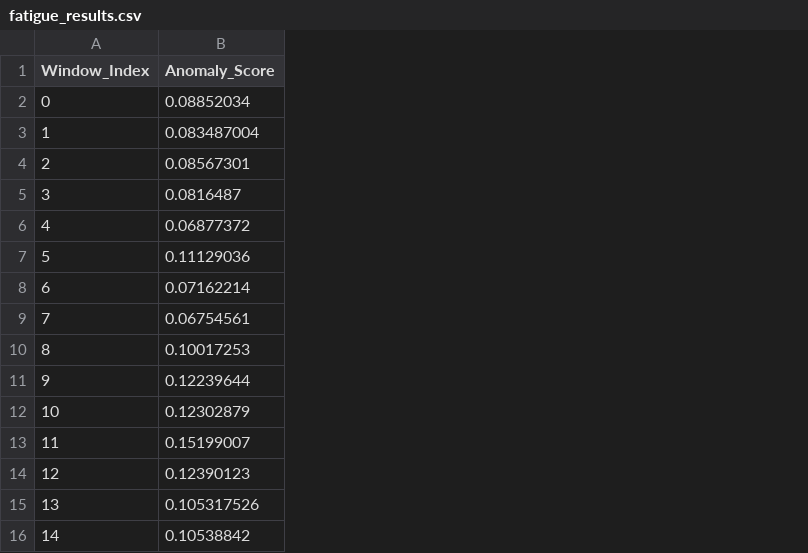
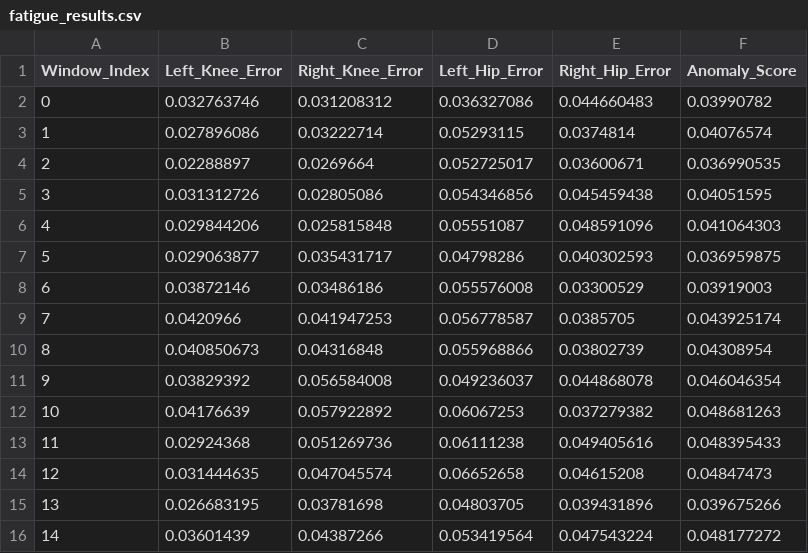
Before and after one commit to william-gan-tech/biomechanics-project, a CSV file: fatigue_results.csv, drawn as a sheet; addresses are those after the commit; the diff names each change by its address in the sheet, - before the commit and + after, or states it on an @@ line.

Commit message:
Enhance biomechanics analysis: update data loading for multi-joint angles, improve dashboard controls for joint selection, and refine output metrics for clarity.

```diff
--- a/fatigue_results.csv
+++ b/fatigue_results.csv
+column B (Left_Knee_Error), rows 2-16: 0.032763746 | 0.027896086 | 0.02288897 | 0.031312726 | 0.029844206 | 0.029063877 | 0.03872146 | 0.0420966 | 0.040850673 | 0.03829392 | 0.04176639 | 0.02924368 | 0.031444635 | 0.026683195 | 0.03601439
+column C (Right_Knee_Error), rows 2-16: 0.031208312 | 0.03222714 | 0.0269664 | 0.02805086 | 0.025815848 | 0.035431717 | 0.03486186 | 0.041947253 | 0.04316848 | 0.056584008 | 0.057922892 | 0.051269736 | 0.047045574 | 0.03781698 | 0.04387266
+column D (Left_Hip_Error), rows 2-16: 0.036327086 | 0.05293115 | 0.052725017 | 0.054346856 | 0.05551087 | 0.04798286 | 0.055576008 | 0.056778587 | 0.055968866 | 0.049236037 | 0.06067253 | 0.06111238 | 0.06652658 | 0.04803705 | 0.053419564
+column E (Right_Hip_Error), rows 2-16: 0.044660483 | 0.0374814 | 0.03600671 | 0.045459438 | 0.048591096 | 0.040302593 | 0.03300529 | 0.0385705 | 0.03802739 | 0.044868078 | 0.037279382 | 0.049405616 | 0.04615208 | 0.039431896 | 0.047543224
-F2 (Anomaly_Score): 0.08852034
+F2 (Anomaly_Score): 0.03990782
-F3 (Anomaly_Score): 0.083487004
+F3 (Anomaly_Score): 0.04076574
-F4 (Anomaly_Score): 0.08567301
+F4 (Anomaly_Score): 0.036990535
-F5 (Anomaly_Score): 0.0816487
+F5 (Anomaly_Score): 0.04051595
-F6 (Anomaly_Score): 0.06877372
+F6 (Anomaly_Score): 0.041064303
-F7 (Anomaly_Score): 0.11129036
+F7 (Anomaly_Score): 0.036959875
-F8 (Anomaly_Score): 0.07162214
+F8 (Anomaly_Score): 0.03919003
-F9 (Anomaly_Score): 0.06754561
+F9 (Anomaly_Score): 0.043925174
-F10 (Anomaly_Score): 0.10017253
+F10 (Anomaly_Score): 0.04308954
-F11 (Anomaly_Score): 0.12239644
+F11 (Anomaly_Score): 0.046046354
-F12 (Anomaly_Score): 0.12302879
+F12 (Anomaly_Score): 0.048681263
-F13 (Anomaly_Score): 0.15199007
+F13 (Anomaly_Score): 0.048395433
-F14 (Anomaly_Score): 0.12390123
+F14 (Anomaly_Score): 0.04847473
-F15 (Anomaly_Score): 0.105317526
+F15 (Anomaly_Score): 0.039675266
-F16 (Anomaly_Score): 0.10538842
+F16 (Anomaly_Score): 0.048177272
```
Also changed, not shown: 2 other files.
